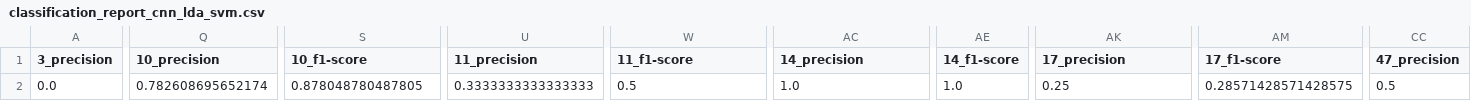
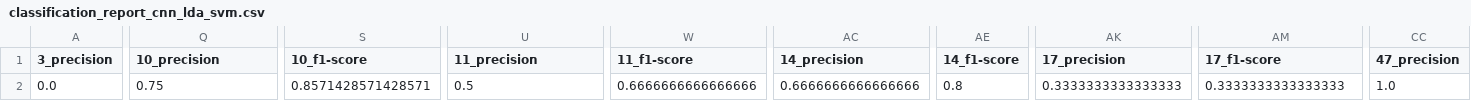
Before and after one commit to lynu1818/pr-final, a CSV file: egyptian/results/LDA_SVM/classification_report_cnn_lda_svm.csv, drawn as a sheet; only a part is shown, gaps mark what is left out; the diff covers the shown part only; the diff names each change by its address in the sheet, - before the commit and + after, or states it on an @@ line.

```diff
--- a/egyptian/results/LDA_SVM/classification_report_cnn_lda_svm.csv
+++ b/egyptian/results/LDA_SVM/classification_report_cnn_lda_svm.csv
-Q2 (10_precision): 0.782608695652174
+Q2 (10_precision): 0.75
-S2 (10_f1-score): 0.878048780487805
+S2 (10_f1-score): 0.8571428571428571
-U2 (11_precision): 0.3333333333333333
+U2 (11_precision): 0.5
-W2 (11_f1-score): 0.5
+W2 (11_f1-score): 0.6666666666666666
-AC2 (14_precision): 1.0
+AC2 (14_precision): 0.6666666666666666
-AE2 (14_f1-score): 1.0
+AE2 (14_f1-score): 0.8
-AK2 (17_precision): 0.25
+AK2 (17_precision): 0.3333333333333333
-AM2 (17_f1-score): 0.28571428571428575
+AM2 (17_f1-score): 0.3333333333333333
-CC2 (47_precision): 0.5
+CC2 (47_precision): 1.0
```
Also changed, not shown: 36 edited cells elsewhere in this file, egyptian/results/LDA_GNB/classification_report_cnn_lda_gnb.csv, 6 other files.
